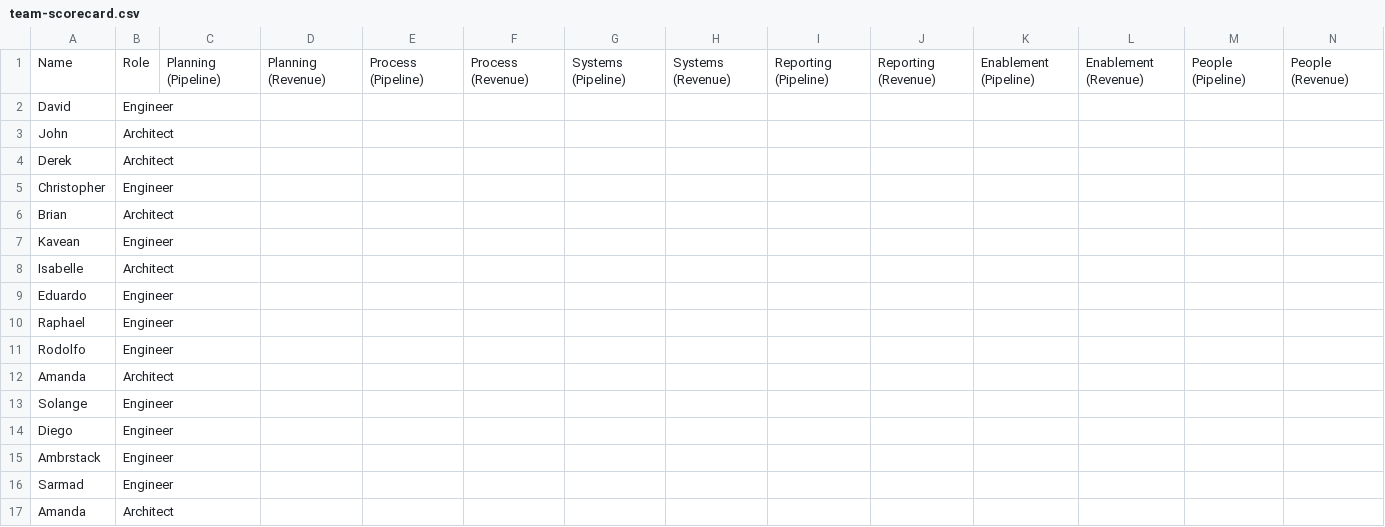
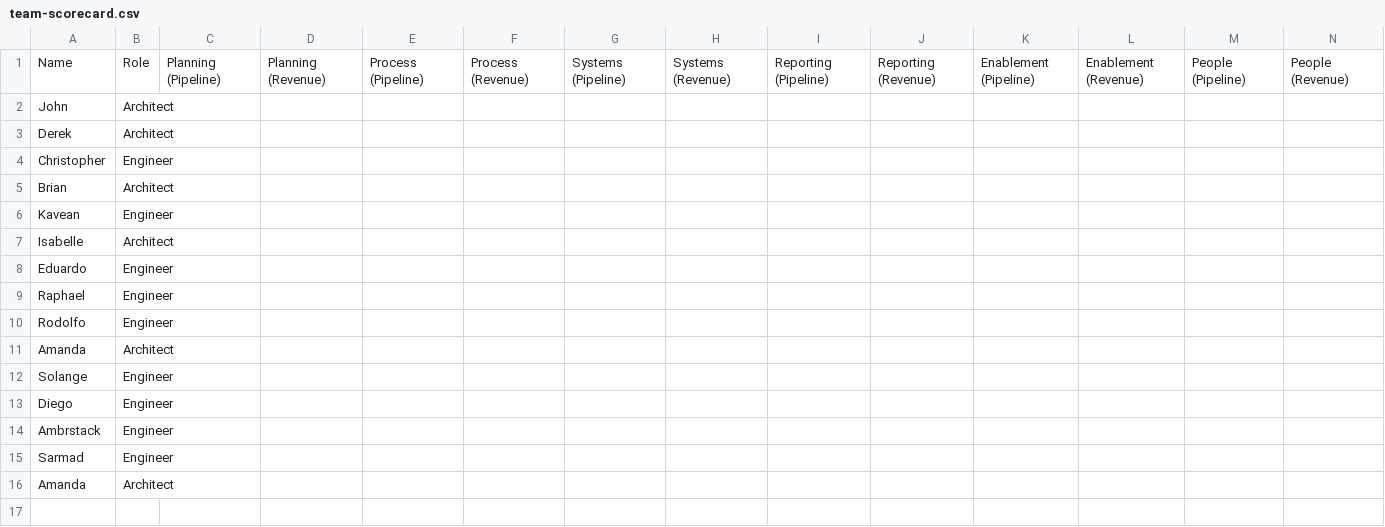
Before and after one commit to jzops/leanscale-scorecard, a CSV file: team-scorecard.csv, drawn as a sheet; only a part is shown; rows hold the shown columns only; the diff names each change by its address in the sheet, - before the commit and + after, or states it on an @@ line.

```diff
--- a/team-scorecard.csv
+++ b/team-scorecard.csv
-row 2: David | Engineer
```
Also changed, not shown: 1 other file.
